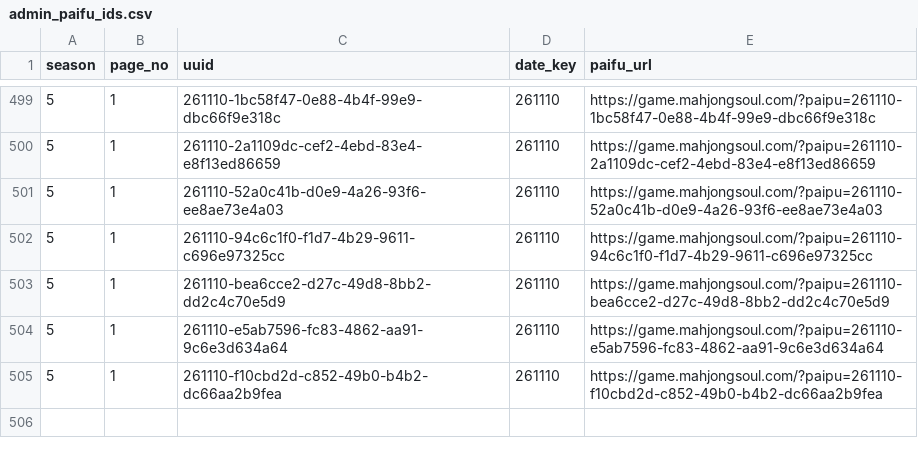
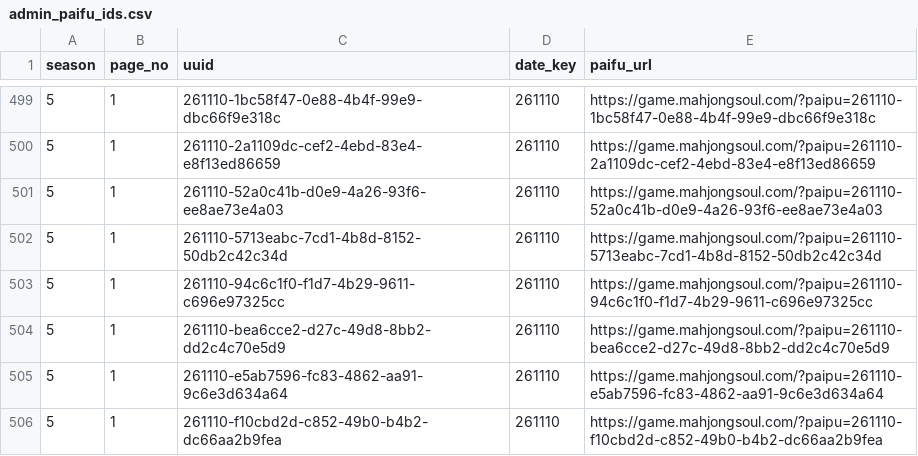
Before and after one commit to saint-chinu/majsoul-league, a CSV file: data/new/admin_paifu_ids.csv, drawn as a sheet; only a part is shown, gaps mark what is left out.

```diff
--- a/data/new/admin_paifu_ids.csv
+++ b/data/new/admin_paifu_ids.csv
@@ -501,2 +501,3 @@
 5,1,261110-52a0c41b-d0e9-4a26-93f6-ee8ae73e4a03,261110,https://game.mahjongsoul.com/?paipu=261110-52a0c41b-d0e9-4a26-93f6-ee8ae73e4a03
+5,1,261110-5713eabc-7cd1-4b8d-8152-50db2c42c34d,261110,https://game.mahjongsoul.com/?paipu=261110-5713eabc-7cd1-4b8d-8152-50db2c42c34d
 5,1,261110-94c6c1f0-f1d7-4b29-9611-c696e97325cc,261110,https://game.mahjongsoul.com/?paipu=261110-94c6c1f0-f1d7-4b29-9611-c696e97325cc
```
Also changed, not shown: data/new/admin_paifu_ids_new_season5.csv, 19 other files.
